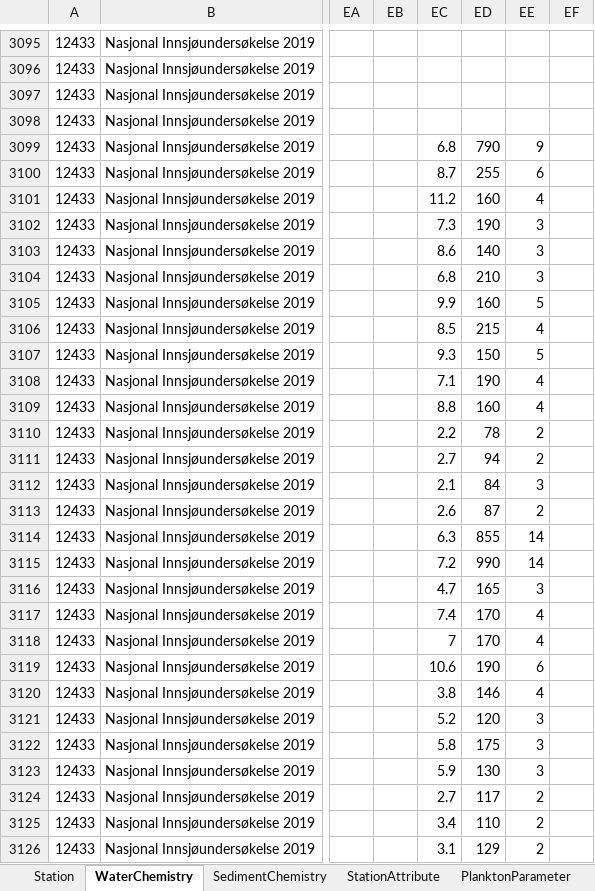
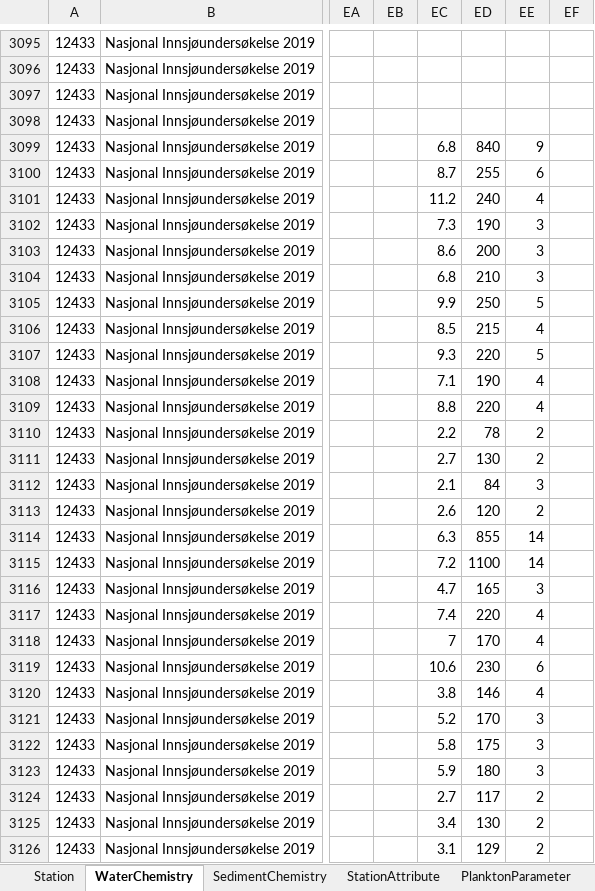
Before and after one commit to NIVANorge/1000_lakes_qc, an Excel workbook: am1000sjoer.xlsx, sheet WaterChemistry, drawn as a sheet; only a part is shown, gaps mark what is left out; values as stored, in another font and other column widths than the file's, no borders; the diff covers the shown part only; the diff names each change by its address in the sheet, - before the commit and + after, or states it on an @@ line.

```diff
--- a/am1000sjoer.xlsx (sheet WaterChemistry)
+++ b/am1000sjoer.xlsx (sheet WaterChemistry)
-ED3099: 790
+ED3099: 840
-ED3101: 160
+ED3101: 240
-ED3103: 140
+ED3103: 200
-ED3105: 160
+ED3105: 250
-ED3107: 150
+ED3107: 220
-ED3109: 160
+ED3109: 220
-ED3111: 94
+ED3111: 130
-ED3113: 87
+ED3113: 120
-ED3115: 990
+ED3115: 1100
-ED3117: 170
+ED3117: 220
-ED3119: 190
+ED3119: 230
-ED3121: 120
+ED3121: 170
-ED3123: 130
+ED3123: 180
-ED3125: 110
+ED3125: 130
```
Also changed, not shown: 1 removed row and 1021 edited cells elsewhere in this sheet, sheet StationPoint, sheet StationAttribute, 7 other files.
